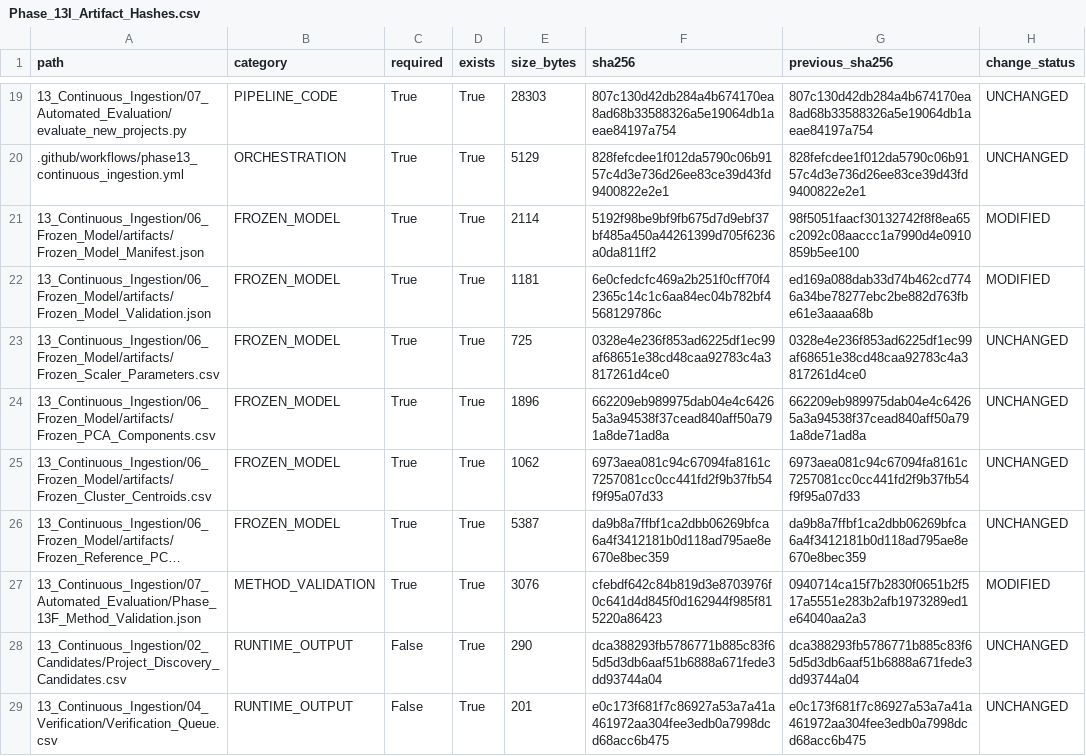
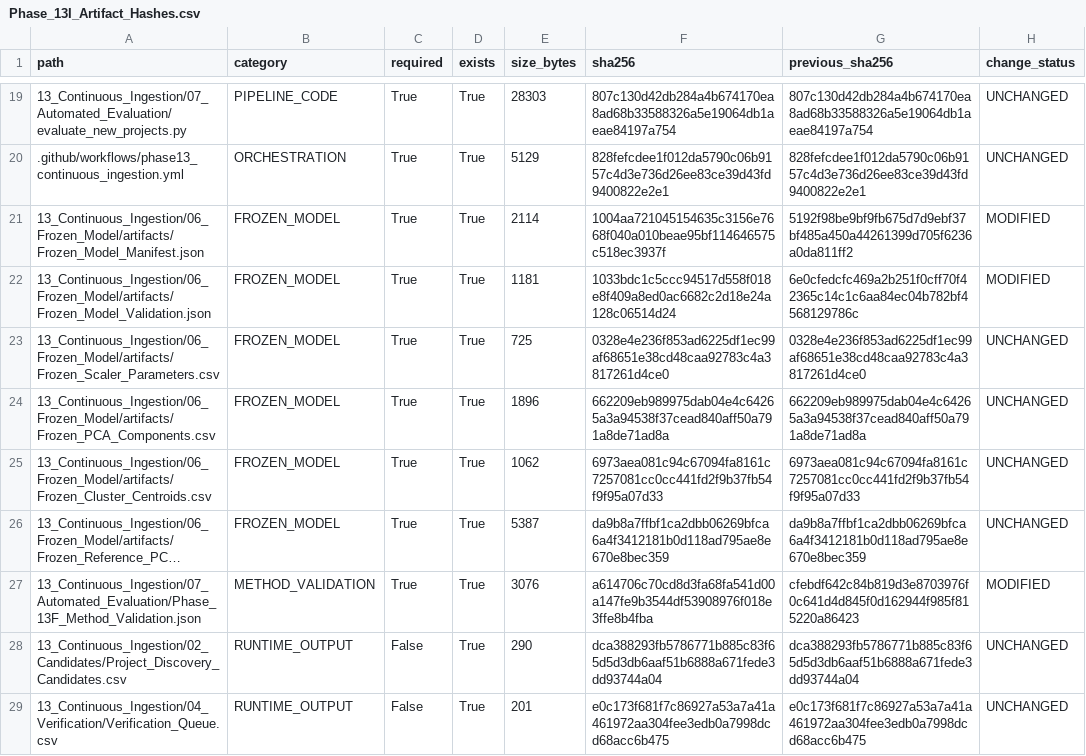
Before and after one commit to Shash-ai/Semiconductor-Credit-Risk-ML, a CSV file: 13_Continuous_Ingestion/08_Governance/Phase_13I_Artifact_Hashes.csv, drawn as a sheet; only a part is shown, gaps mark what is left out; long unchanged cells end in …; the diff names each change by its address in the sheet, - before the commit and + after, or states it on an @@ line.

```diff
--- a/13_Continuous_Ingestion/08_Governance/Phase_13I_Artifact_Hashes.csv
+++ b/13_Continuous_Ingestion/08_Governance/Phase_13I_Artifact_Hashes.csv
-F21 (sha256): 5192f98be9bf9fb675d7d9ebf37bf485a450a44261399d705f6236a0da811ff2
+F21 (sha256): 1004aa721045154635c3156e7668f040a010beae95bf114646575c518ec3937f
-G21 (previous_sha256): 98f5051faacf30132742f8f8ea65c2092c08aaccc1a7990d4e0910859b5ee100
+G21 (previous_sha256): 5192f98be9bf9fb675d7d9ebf37bf485a450a44261399d705f6236a0da811ff2
-F22 (sha256): 6e0cfedcfc469a2b251f0cff70f42365c14c1c6aa84ec04b782bf4568129786c
+F22 (sha256): 1033bdc1c5ccc94517d558f018e8f409a8ed0ac6682c2d18e24a128c06514d24
-G22 (previous_sha256): ed169a088dab33d74b462cd7746a34be78277ebc2be882d763fbe61e3aaaa68b
+G22 (previous_sha256): 6e0cfedcfc469a2b251f0cff70f42365c14c1c6aa84ec04b782bf4568129786c
-F27 (sha256): cfebdf642c84b819d3e8703976f0c641d4d845f0d162944f985f815220a86423
+F27 (sha256): a614706c70cd8d3fa68fa541d00a147fe9b3544df53908976f018e3ffe8b4fba
-G27 (previous_sha256): 0940714ca15f7b2830f0651b2f517a5551e283b2afb1973289ed1e64040aa2a3
+G27 (previous_sha256): cfebdf642c84b819d3e8703976f0c641d4d845f0d162944f985f815220a86423
```
Also changed, not shown: 13_Continuous_Ingestion/08_Governance/Phase_13I_Change_Register.csv, 10 other files.
